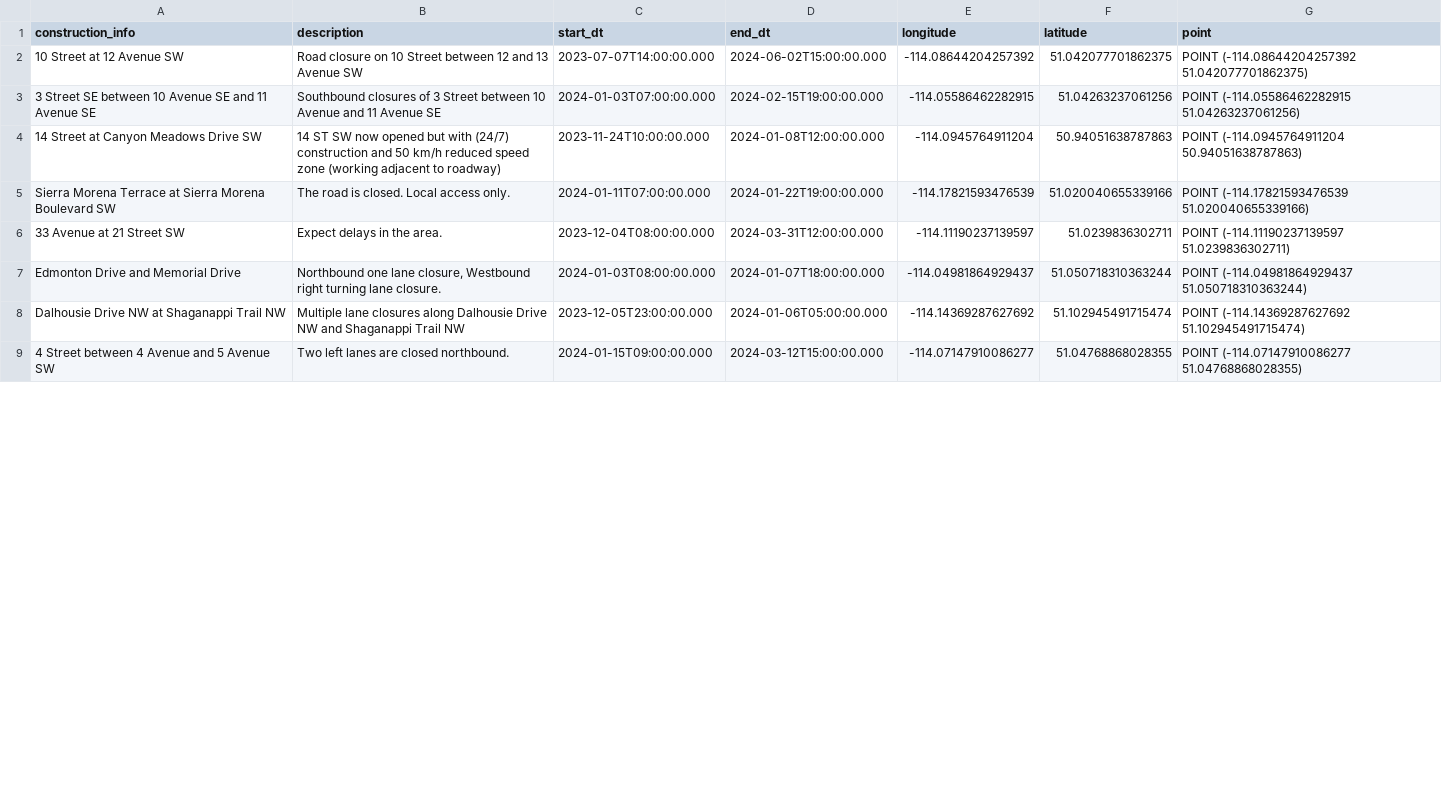
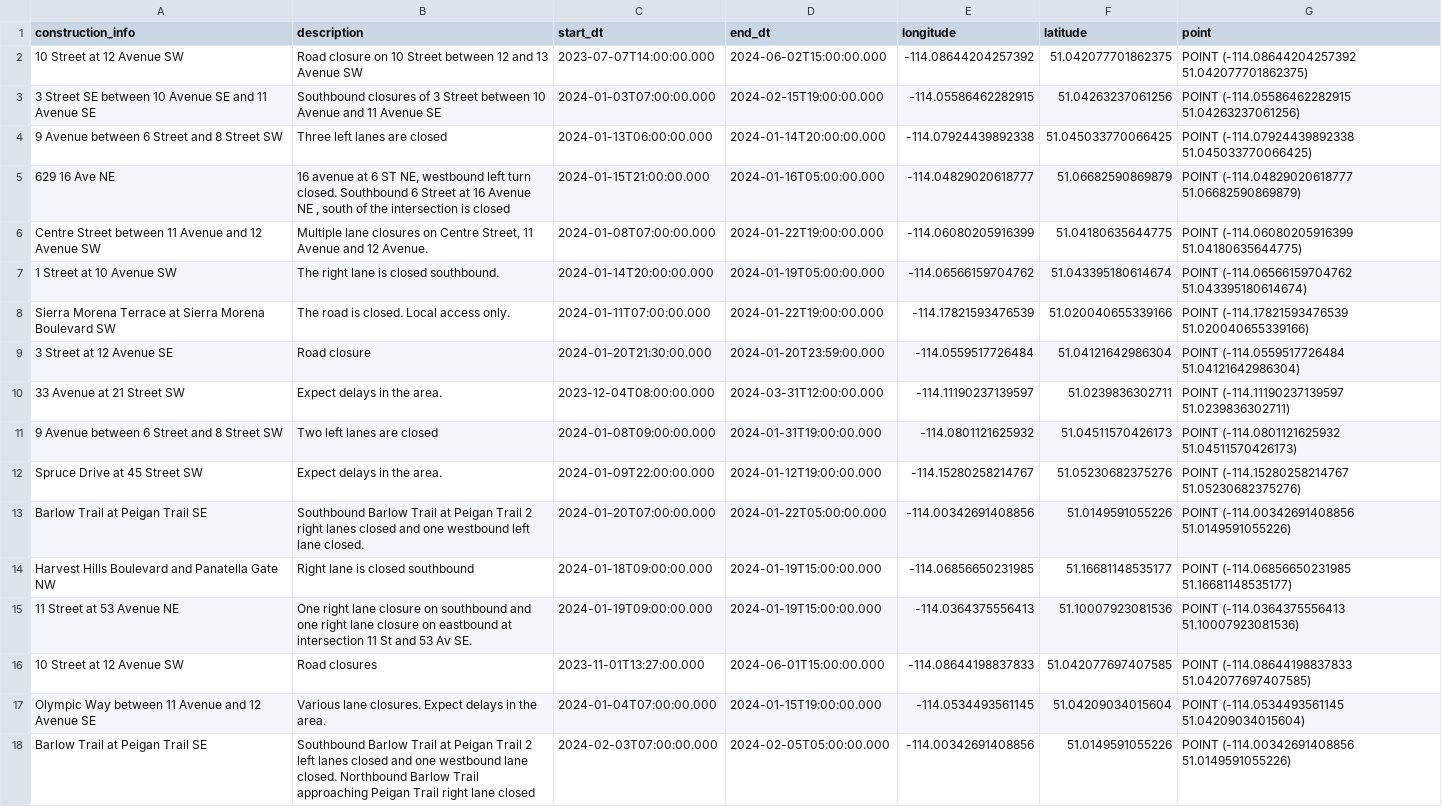
Before and after one commit to Selica-Analytics/yyc_traffic_incidents_site, a CSV file: 00_data/yyc_construction_detours.csv, drawn as a sheet; only a part is shown; the shorter side is filled out with more unchanged rows; the diff covers the shown part only.

```diff
--- a/00_data/yyc_construction_detours.csv
+++ b/00_data/yyc_construction_detours.csv
@@ -3,6 +3,16 @@
 "3 Street SE between 10 Avenue SE and 11 Avenue SE","Southbound closures of 3 Street between 10 Avenue and 11 Avenue SE","2024-01-03T07:00:00.000","2024-02-15T19:00:00.000","-114.05586462282915","51.04263237061256","POINT (-114.05586462282915 51.04263237061256)"
-"14 Street at Canyon Meadows Drive SW","14 ST SW now opened but with (24/7) construction and 50 km/h reduced speed zone (working adjacent to roadway)","2023-11-24T10:00:00.000","2024-01-08T12:00:00.000","-114.0945764911204","50.94051638787863","POINT (-114.0945764911204 50.94051638787863)"
+"9 Avenue between 6 Street and 8 Street SW","Three left lanes are closed","2024-01-13T06:00:00.000","2024-01-14T20:00:00.000","-114.07924439892338","51.045033770066425","POINT (-114.07924439892338 51.045033770066425)"
+"629 16 Ave NE","16 avenue at 6 ST NE, westbound left turn closed. Southbound 6 Street at 16 Avenue NE , south of the intersection is closed","2024-01-15T21:00:00.000","2024-01-16T05:00:00.000","-114.04829020618777","51.06682590869879","POINT (-114.04829020618777 51.06682590869879)"
+"Centre Street between 11 Avenue and 12 Avenue SW","Multiple lane closures on Centre Street, 11 Avenue and 12 Avenue.","2024-01-08T07:00:00.000","2024-01-22T19:00:00.000","-114.06080205916399","51.04180635644775","POINT (-114.06080205916399 51.04180635644775)"
+"1 Street at 10 Avenue SW","The right lane is closed southbound.","2024-01-14T20:00:00.000","2024-01-19T05:00:00.000","-114.06566159704762","51.043395180614674","POINT (-114.06566159704762 51.043395180614674)"
 "Sierra Morena Terrace at Sierra Morena Boulevard SW","The road is closed. Local access only.","2024-01-11T07:00:00.000","2024-01-22T19:00:00.000","-114.17821593476539","51.020040655339166","POINT (-114.17821593476539 51.020040655339166)"
+"3 Street at 12 Avenue SE","Road closure","2024-01-20T21:30:00.000","2024-01-20T23:59:00.000","-114.0559517726484","51.04121642986304","POINT (-114.0559517726484 51.04121642986304)"
 "33 Avenue at 21 Street SW","Expect delays in the area.","2023-12-04T08:00:00.000","2024-03-31T12:00:00.000","-114.11190237139597","51.0239836302711","POINT (-114.11190237139597 51.0239836302711)"
-"Edmonton Drive and Memorial Drive","Northbound one lane closure, Westbound right turning lane closure.","2024-01-03T08:00:00.000","2024-01-07T18:00:00.000","-114.04981864929437","51.050718310363244","POINT (-114.04981864929437 51.050718310363244)"
-"Dalhousie Drive NW at Shaganappi Trail NW","Multiple lane closures along Dalhousie Drive NW and Shaganappi Trail NW","2023-12-05T23:00:00.000","2024-01-06T05:00:00.000","-114.14369287627692","51.102945491715474","POINT (-114.14369287627692 51.102945491715474)"
+"9 Avenue between 6 Street and 8 Street SW","Two left lanes are closed","2024-01-08T09:00:00.000","2024-01-31T19:00:00.000","-114.0801121625932","51.04511570426173","POINT (-114.0801121625932 51.04511570426173)"
+"Spruce Drive at 45 Street SW","Expect delays in the area.","2024-01-09T22:00:00.000","2024-01-12T19:00:00.000","-114.15280258214767","51.05230682375276","POINT (-114.15280258214767 51.05230682375276)"
+"Barlow Trail at Peigan Trail SE","Southbound Barlow Trail at Peigan Trail 2 right lanes closed and one westbound left lane closed.","2024-01-20T07:00:00.000","2024-01-22T05:00:00.000","-114.00342691408856","51.0149591055226","POINT (-114.00342691408856 51.0149591055226)"
+"Harvest Hills Boulevard and Panatella Gate NW ","Right lane is closed southbound","2024-01-18T09:00:00.000","2024-01-19T15:00:00.000","-114.06856650231985","51.16681148535177","POINT (-114.06856650231985 51.16681148535177)"
+"11 Street at 53 Avenue NE","One right lane closure on southbound and one right lane closure on eastbound at intersection 11 St and 53 Av SE.","2024-01-19T09:00:00.000","2024-01-19T15:00:00.000","-114.0364375556413","51.10007923081536","POINT (-114.0364375556413 51.10007923081536)"
+"10 Street at 12 Avenue SW","Road closures","2023-11-01T13:27:00.000","2024-06-01T15:00:00.000","-114.08644198837833","51.042077697407585","POINT (-114.08644198837833 51.042077697407585)"
+"Olympic Way between 11 Avenue and 12 Avenue SE","Various lane closures. Expect delays in the area.","2024-01-04T07:00:00.000","2024-01-15T19:00:00.000","-114.0534493561145","51.04209034015604","POINT (-114.0534493561145 51.04209034015604)"
+"Barlow Trail at Peigan Trail SE","Southbound Barlow Trail at Peigan Trail 2 left lanes closed and one westbound lane closed. Northbound Barlow Trail approaching Peigan Trail right lane closed","2024-02-03T07:00:00.000","2024-02-05T05:00:00.000","-114.00342691408856","51.0149591055226","POINT (-114.00342691408856 51.0149591055226)"
```
Also changed, not shown: 11 added rows, 4 removed rows and 1 moved row elsewhere in this file, 1 other file.
